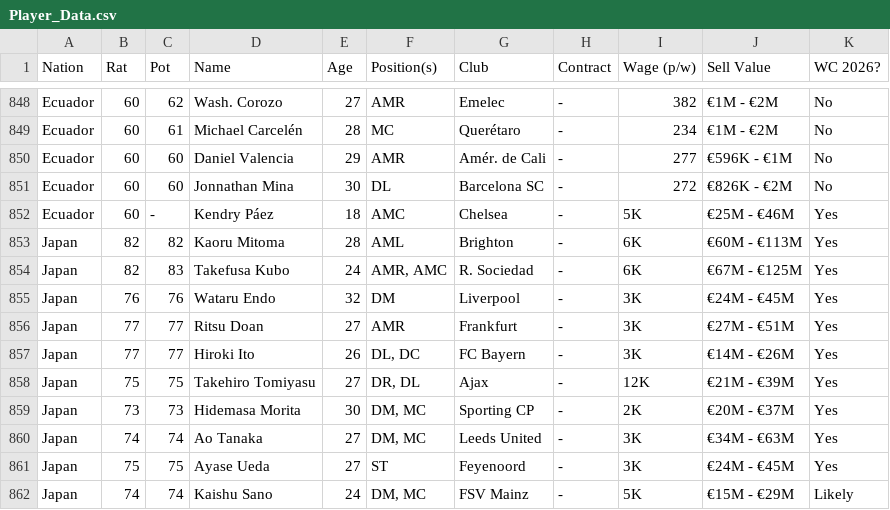
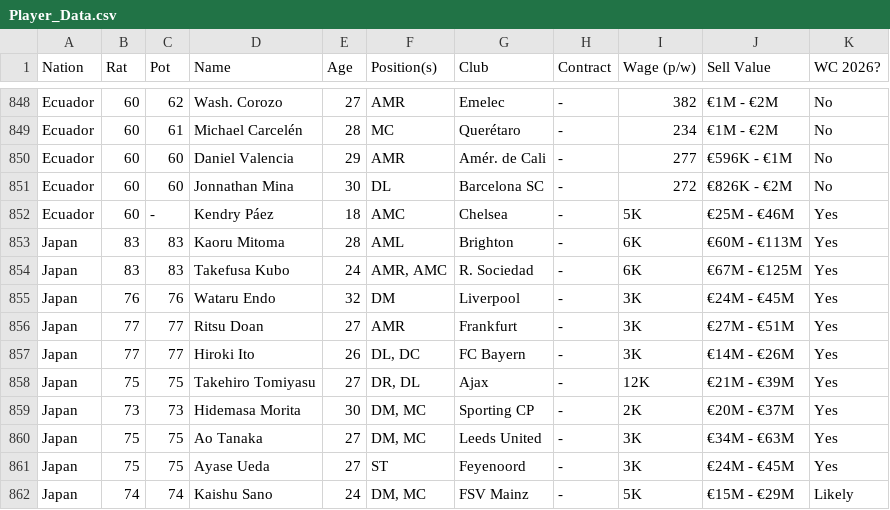
Before and after one commit to APmsj09/Fifa_Elo_Sim, a CSV file: data/Player_Data.csv, drawn as a sheet; only a part is shown, gaps mark what is left out.

Commit message:
updates

```diff
--- a/data/Player_Data.csv
+++ b/data/Player_Data.csv
@@ -852,4 +852,4 @@ Ecuador,60,60,Jonnathan Mina,30,DL,Barcelona SC,-,272,€826K - €2M,No
 Ecuador,60,-,Kendry Páez,18,AMC,Chelsea,-,5K,€25M - €46M,Yes
-Japan,82,82,Kaoru Mitoma,28,AML,Brighton,-,6K,€60M - €113M,Yes
-Japan,82,83,Takefusa Kubo,24,"AMR, AMC",R. Sociedad,-,6K,€67M - €125M,Yes
+Japan,83,83,Kaoru Mitoma,28,AML,Brighton,-,6K,€60M - €113M,Yes
+Japan,83,83,Takefusa Kubo,24,"AMR, AMC",R. Sociedad,-,6K,€67M - €125M,Yes
 Japan,76,76,Wataru Endo,32,DM,Liverpool,-,3K,€24M - €45M,Yes
@@ -859,3 +859,3 @@ Japan,75,75,Takehiro Tomiyasu,27,"DR, DL",Ajax,-,12K,€21M - €39M,Yes
 Japan,73,73,Hidemasa Morita,30,"DM, MC",Sporting CP,-,2K,€20M - €37M,Yes
-Japan,74,74,Ao Tanaka,27,"DM, MC",Leeds United,-,3K,€34M - €63M,Yes
+Japan,75,75,Ao Tanaka,27,"DM, MC",Leeds United,-,3K,€34M - €63M,Yes
 Japan,75,75,Ayase Ueda,27,ST,Feyenoord,-,3K,€24M - €45M,Yes
```
